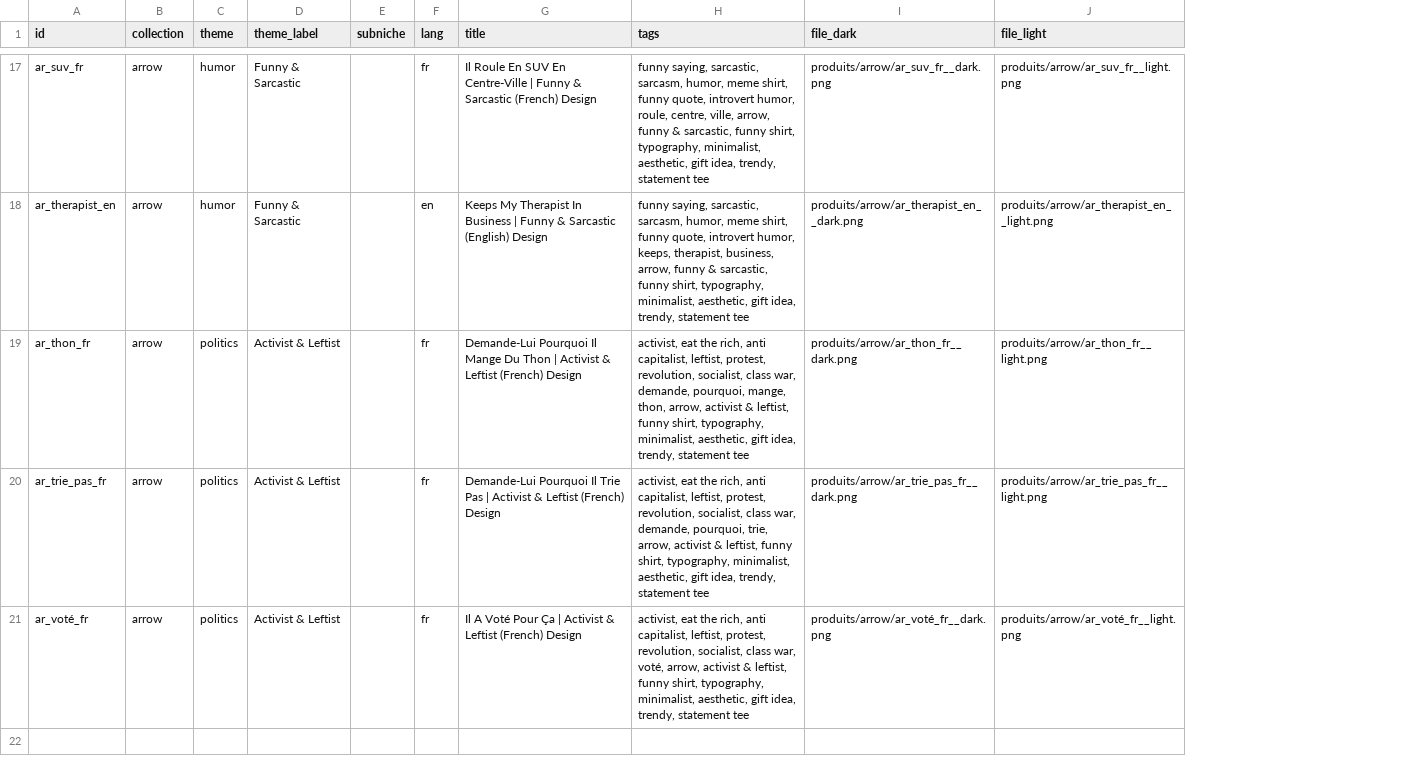
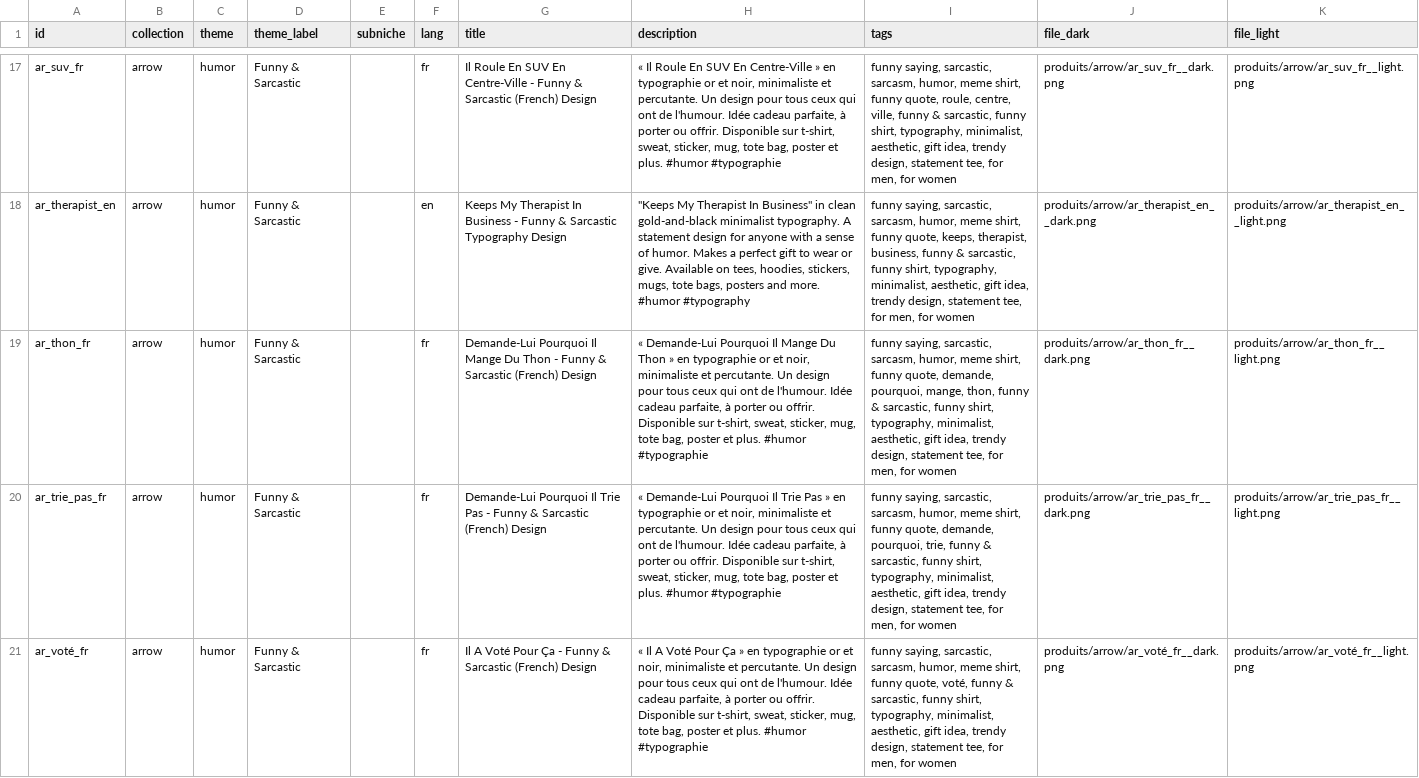
Before and after one commit to hugokeirsse-byte/Moneymaker, a CSV file: catalog/by_collection/arrow.csv, drawn as a sheet; only a part is shown, gaps mark what is left out; addresses are those after the commit; the diff covers the shown part only; the diff names each change by its address in the sheet, - before the commit and + after, or states it on an @@ line.

```diff
--- a/catalog/by_collection/arrow.csv
+++ b/catalog/by_collection/arrow.csv
+column H (description), rows 17-21: « Il Roule En SUV En Centre-Ville » en typographie or et noir, minimaliste et percutante. Un design pour tous ceux qui ont de l'humour. Idée cadeau parfaite, à porter ou offrir. Disponible sur t-shirt, sweat, sticker, mug, tote bag, poster et plus. #humor #typographie | "Keeps My Therapist In Business" in clean gold-and-black minimalist typography. A statement design for anyone with a sense of humor. Makes a perfect gift to wear or give. Available on tees, hoodies, stickers, mugs, tote bags, posters and more. #humor #typography | « Demande-Lui Pourquoi Il Mange Du Thon » en typographie or et noir, minimaliste et percutante. Un design pour tous ceux qui ont de l'humour. Idée cadeau parfaite, à porter ou offrir. Disponible sur t-shirt, sweat, sticker, mug, tote bag, poster et plus. #humor #typographie | « Demande-Lui Pourquoi Il Trie Pas » en typographie or et noir, minimaliste et percutante. Un design pour tous ceux qui ont de l'humour. Idée cadeau parfaite, à porter ou offrir. Disponible sur t-shirt, sweat, sticker, mug, tote bag, poster et plus. #humor #typographie | « Il A Voté Pour Ça » en typographie or et noir, minimaliste et percutante. Un design pour tous ceux qui ont de l'humour. Idée cadeau parfaite, à porter ou offrir. Disponible sur t-shirt, sweat, sticker, mug, tote bag, poster et plus. #humor #typographie
-G17 (title): …En Centre-Ville | Funny &…
+G17 (title): …En Centre-Ville - Funny &…
-I17 (tags): …funny quote, introvert humor, roule, centre, ville, arrow, funny & sarcastic, funny shirt, typography, minimalist, aesthetic, gift idea, trendy, statement tee
+I17 (tags): …funny quote, roule, centre, ville, funny & sarcastic, funny shirt, typography, minimalist, aesthetic, gift idea, trendy design, statement tee, for men, for women
-G18 (title): …In Business | Funny & Sarcastic (English) Design
+G18 (title): …In Business - Funny & Sarcastic Typography Design
-I18 (tags): …funny quote, introvert humor, keeps, therapist, business, arrow, funny & sarcastic, funny shirt, typography, minimalist, aesthetic, gift idea, trendy, statement tee
+I18 (tags): …funny quote, keeps, therapist, business, funny & sarcastic, funny shirt, typography, minimalist, aesthetic, gift idea, trendy design, statement tee, for men, for women
-C19:C21 (theme): politics
+C19:C21 (theme): humor
-D19:D21 (theme_label): Activist & Leftist
+D19:D21 (theme_label): Funny & Sarcastic
-G19 (title): …Du Thon | Activist & Leftist (French) Design
+G19 (title): …Du Thon - Funny & Sarcastic (French) Design
-I19 (tags): activist, eat the rich, anti capitalist, leftist, protest, revolution, socialist, class war, demande, pourquoi, mange, thon, arrow, activist & leftist, funny shirt, typography, minimalist, aesthetic, gift idea, trendy, statement tee
+I19 (tags): funny saying, sarcastic, sarcasm, humor, meme shirt, funny quote, demande, pourquoi, mange, thon, funny & sarcastic, funny shirt, typography, minimalist, aesthetic, gift idea, trendy design, statement tee, for men, for women
-G20 (title): …Trie Pas | Activist & Leftist (French) Design
+G20 (title): …Trie Pas - Funny & Sarcastic (French) Design
-I20 (tags): activist, eat the rich, anti capitalist, leftist, protest, revolution, socialist, class war, demande, pourquoi, trie, arrow, activist & leftist, funny shirt, typography, minimalist, aesthetic, gift idea, trendy, statement tee
+I20 (tags): funny saying, sarcastic, sarcasm, humor, meme shirt, funny quote, demande, pourquoi, trie, funny & sarcastic, funny shirt, typography, minimalist, aesthetic, gift idea, trendy design, statement tee, for men, for women
-G21 (title): …Pour Ça | Activist & Leftist (French) Design
+G21 (title): …Pour Ça - Funny & Sarcastic (French) Design
-I21 (tags): activist, eat the rich, anti capitalist, leftist, protest, revolution, socialist, class war, voté, arrow, activist & leftist, funny shirt, typography, minimalist, aesthetic, gift idea, trendy, statement tee
+I21 (tags): funny saying, sarcastic, sarcasm, humor, meme shirt, funny quote, voté, funny & sarcastic, funny shirt, typography, minimalist, aesthetic, gift idea, trendy design, statement tee, for men, for women
```
Also changed, not shown: 31 edited cells elsewhere in this file, catalog/by_collection/anti.csv, catalog/by_theme/animals.csv, 40 other files.
